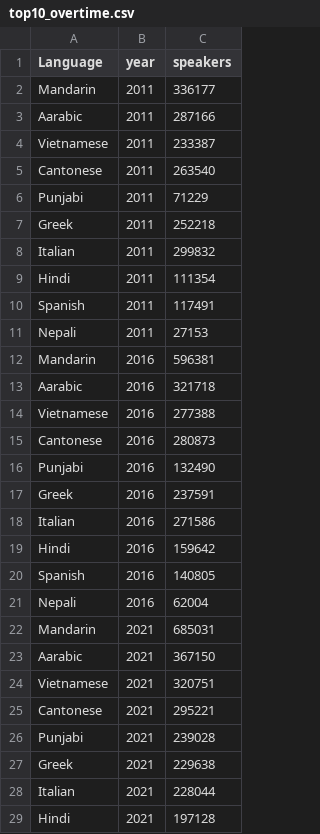
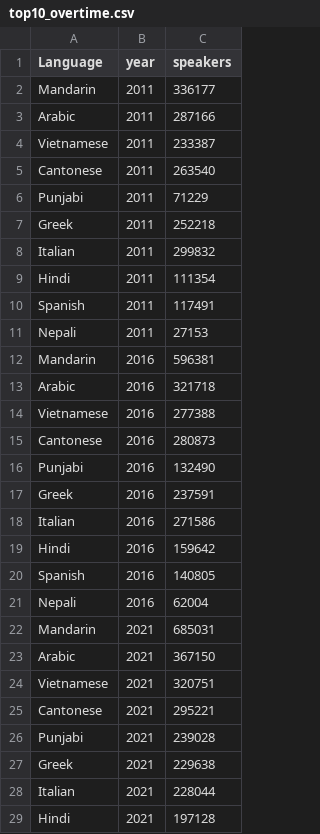
Before and after one commit to mkee0011/3179, a CSV file: data_vis_2_final/data/top10_overtime.csv, drawn as a sheet; only a part is shown.

```diff
--- a/data_vis_2_final/data/top10_overtime.csv
+++ b/data_vis_2_final/data/top10_overtime.csv
@@ -2,3 +2,3 @@ Language,year,speakers
 Mandarin,2011,336177
-Aarabic ,2011,287166
+Arabic ,2011,287166
 Vietnamese,2011,233387
@@ -12,3 +12,3 @@ Nepali,2011,27153
 Mandarin,2016,596381
-Aarabic ,2016,321718
+Arabic ,2016,321718
 Vietnamese,2016,277388
@@ -22,3 +22,3 @@ Nepali,2016,62004
 Mandarin,2021,685031
-Aarabic ,2021,367150
+Arabic ,2021,367150
 Vietnamese,2021,320751
```
Also changed, not shown: 10 other files.
